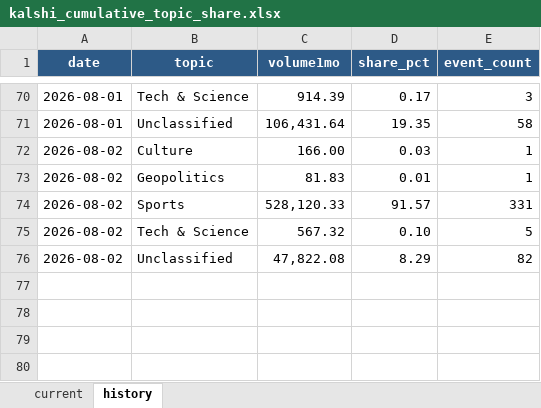
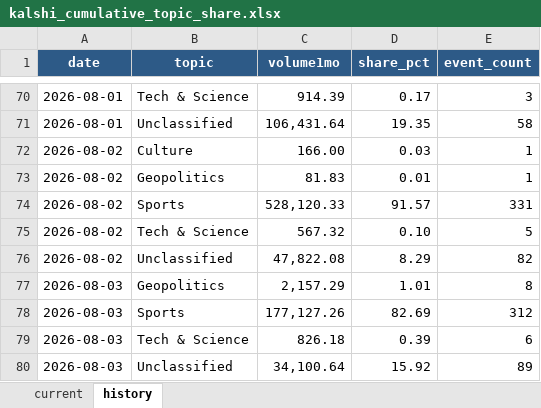
Before and after one commit to meiyaobuyao123-hash/testchatgpthybrid, an Excel workbook: docs/data/kalshi_cumulative_topic_share.xlsx, sheet history, drawn as a sheet; only a part is shown, gaps mark what is left out; values as stored, in another font and other column widths than the file's, no borders; the diff names each change by its address in the sheet, - before the commit and + after, or states it on an @@ line.

```diff
--- a/docs/data/kalshi_cumulative_topic_share.xlsx (sheet history)
+++ b/docs/data/kalshi_cumulative_topic_share.xlsx (sheet history)
+row 77: 2026-08-03 | Geopolitics | 2,157.29 | 1.01 | 8
+row 78: 2026-08-03 | Sports | 177,127.26 | 82.69 | 312
+row 79: 2026-08-03 | Tech & Science | 826.18 | 0.39 | 6
+row 80: 2026-08-03 | Unclassified | 34,100.64 | 15.92 | 89
```
Also changed, not shown: sheet current, docs/data/polymarket_30d_topic_share.xlsx, 8 other files.
